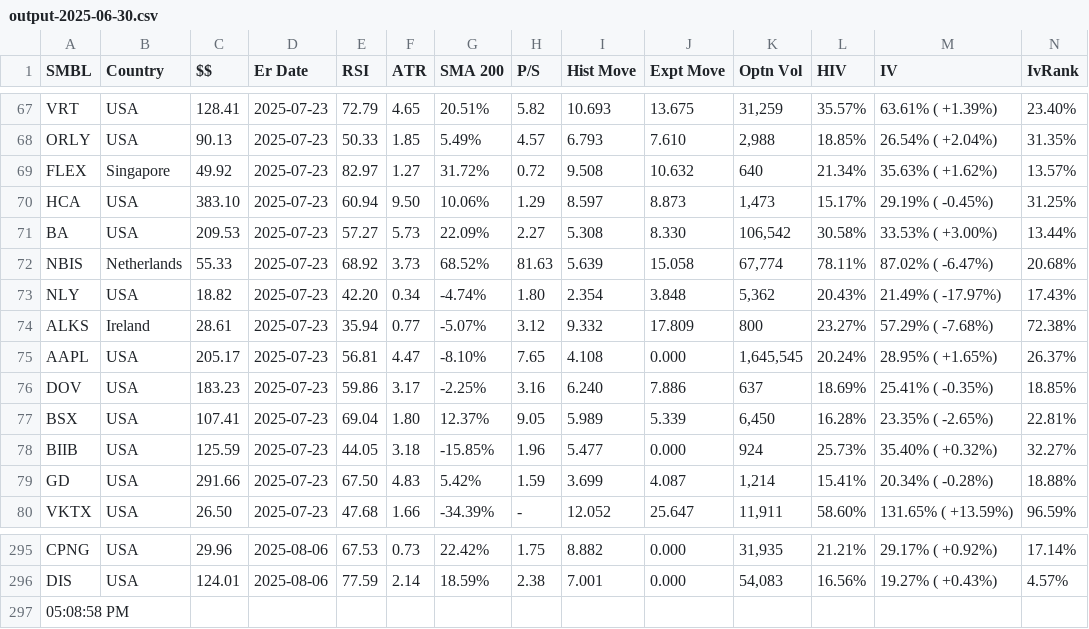
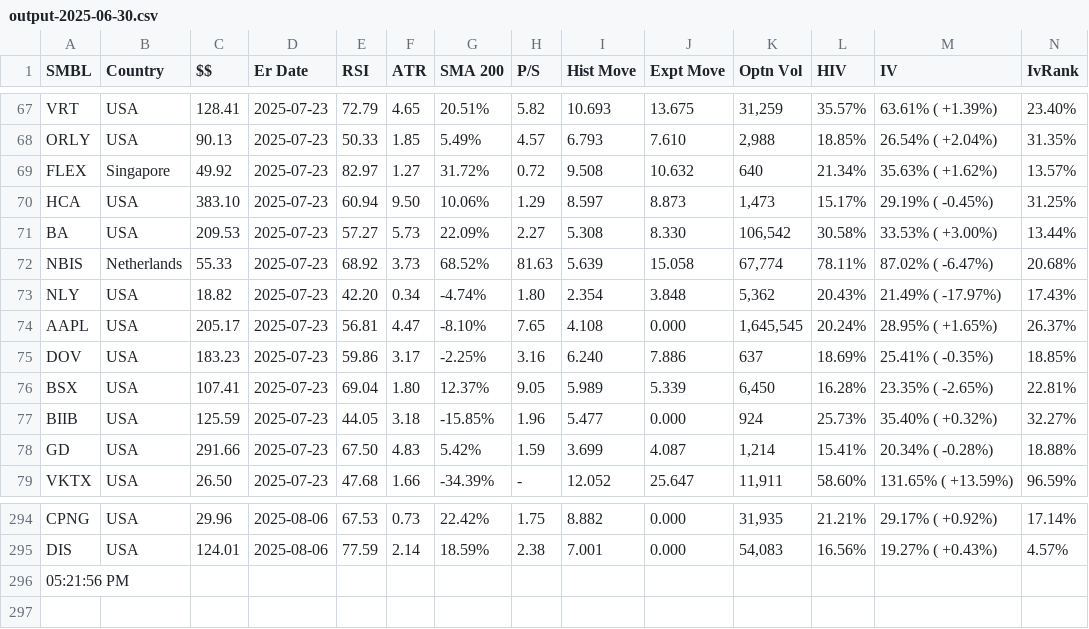
Before and after one commit to rkpanjiyar/tools, a CSV file: data/output-2025-06-30.csv, drawn as a sheet; only a part is shown, gaps mark what is left out; removed rows and columns are numbered as before the commit, all else as after; rows hold the shown columns only; the diff names each change by its address in the sheet, - before the commit and + after, or states it on an @@ line.

Commit message:
Task Scheduler: latest run

```diff
--- a/data/output-2025-06-30.csv
+++ b/data/output-2025-06-30.csv
-row 74: ALKS | Ireland | 28.61 | 2025-07-23 | 35.94 | 0.77 | -5.07% | 3.12 | 9.332 | 17.809 | 800 | 23.27% | 57.29% ( -7.68%) | 72.38%
-A296 (SMBL): 05:08:58 PM
+A296 (SMBL): 05:21:56 PM
```
